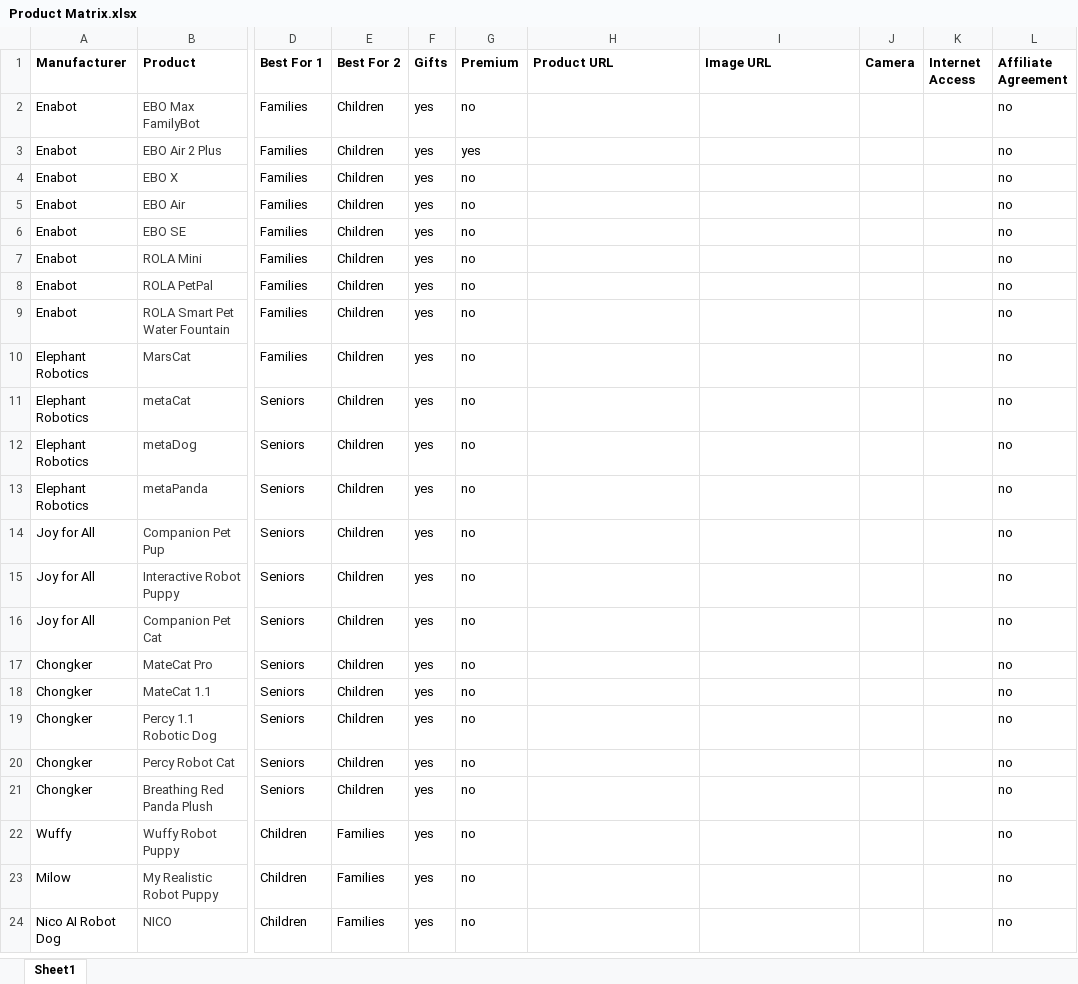
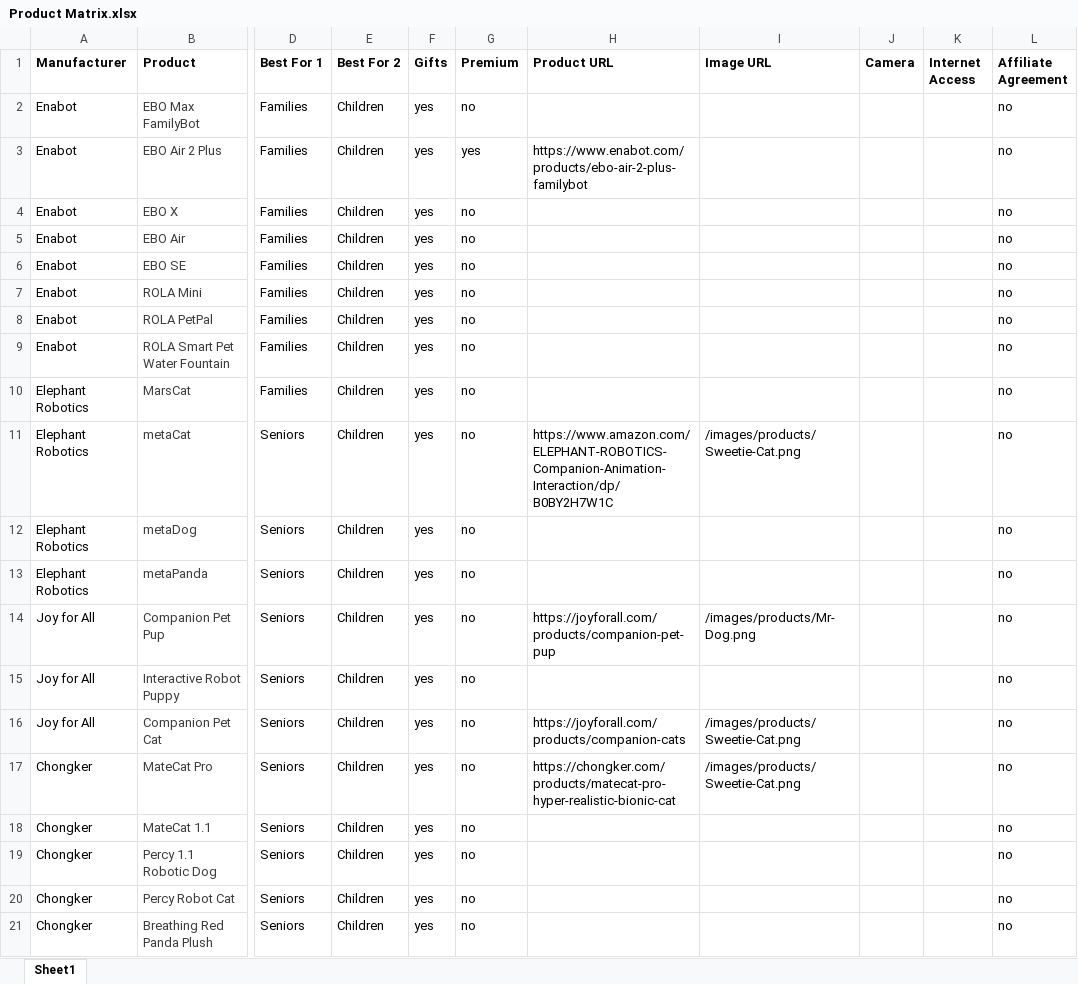
Before and after one commit to timsthomasson-cpu/Interactive-Pet-Marketplace, an Excel workbook: Documentation/Product Matrix.xlsx, sheet Sheet1, drawn as a sheet; only a part is shown, gaps mark what is left out; the shorter side is filled out with more unchanged rows; values as stored, in another font and other column widths than the file's, no borders; charts and pictures not drawn; the diff names each change by its address in the sheet, - before the commit and + after, or states it on an @@ line.

Commit message:
Warm golden redesign, product images, layout cleanup

```diff
--- a/Documentation/Product Matrix.xlsx (sheet Sheet1)
+++ b/Documentation/Product Matrix.xlsx (sheet Sheet1)
-H3 (Product URL): (empty)
+H3 (Product URL): https://www.enabot.com/products/ebo-air-2-plus-familybot
-H11 (Product URL): (empty)
+H11 (Product URL): https://www.amazon.com/ELEPHANT-ROBOTICS-Companion-Animation-Interaction/dp/B0BY2H7W1C
-I11 (Image URL): (empty)
+I11 (Image URL): /images/products/Sweetie-Cat.png
-H14 (Product URL): (empty)
+H14 (Product URL): https://joyforall.com/products/companion-pet-pup
-I14 (Image URL): (empty)
+I14 (Image URL): /images/products/Mr-Dog.png
-H16 (Product URL): (empty)
+H16 (Product URL): https://joyforall.com/products/companion-cats
-I16:I17 (Image URL): (empty)
+I16:I17 (Image URL): /images/products/Sweetie-Cat.png
-H17 (Product URL): (empty)
+H17 (Product URL): https://chongker.com/products/matecat-pro-hyper-realistic-bionic-cat
```
Also changed, not shown: charts or pictures.
